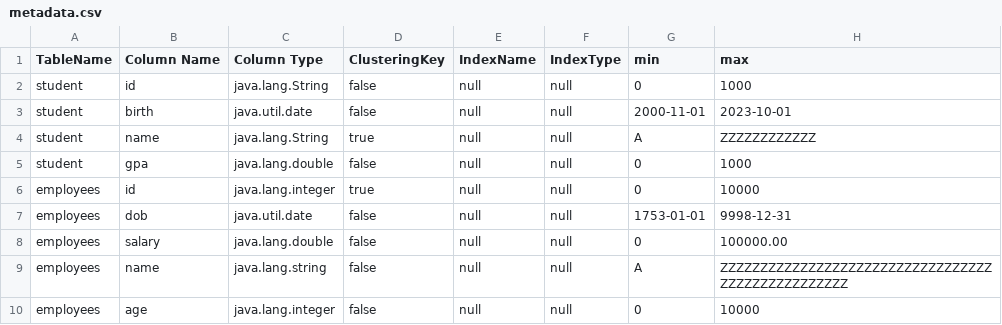
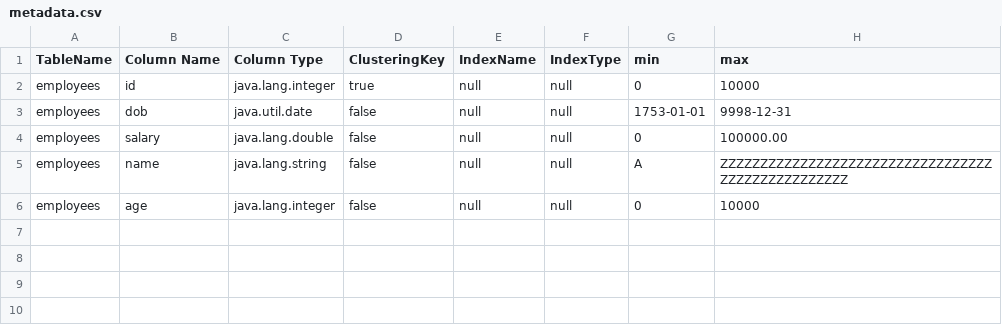
Before and after one commit to OMAR-AHMED-SAAD/Mini-Database-Engine, a CSV file: src/main/resources/metadata.csv, drawn as a sheet; the diff names each change by its address in the sheet, - before the commit and + after, or states it on an @@ line.

```diff
--- a/src/main/resources/metadata.csv
+++ b/src/main/resources/metadata.csv
-row 2: student | id | java.lang.String | false | null | null | 0 | 1000
-row 3: student | birth | java.util.date | false | null | null | 2000-11-01 | 2023-10-01
-row 4: student | name | java.lang.String | true | null | null | A | ZZZZZZZZZZZZ
-row 5: student | gpa | java.lang.double | false | null | null | 0 | 1000
```
Also changed, not shown: 11 other files.
